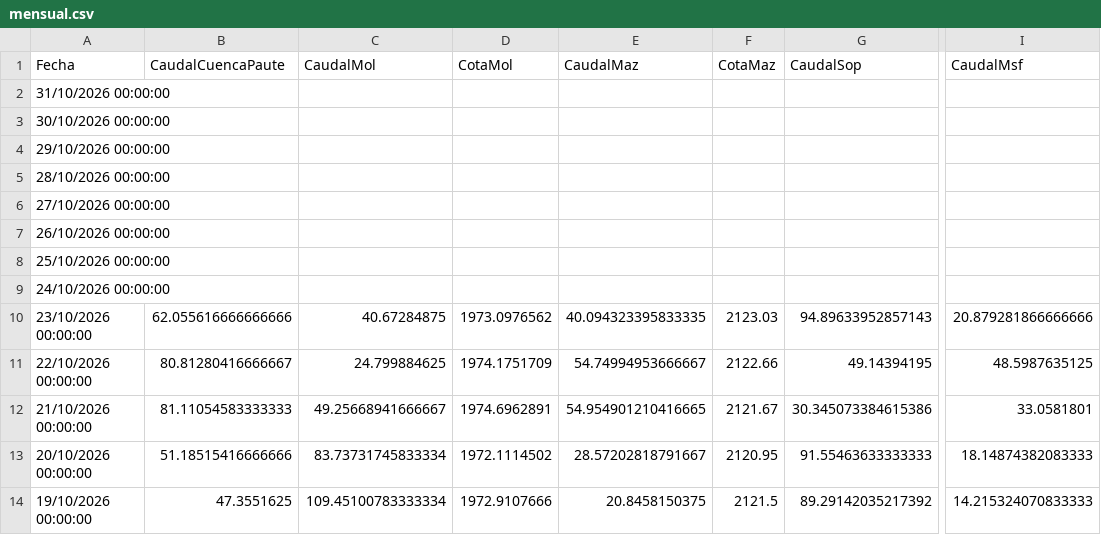
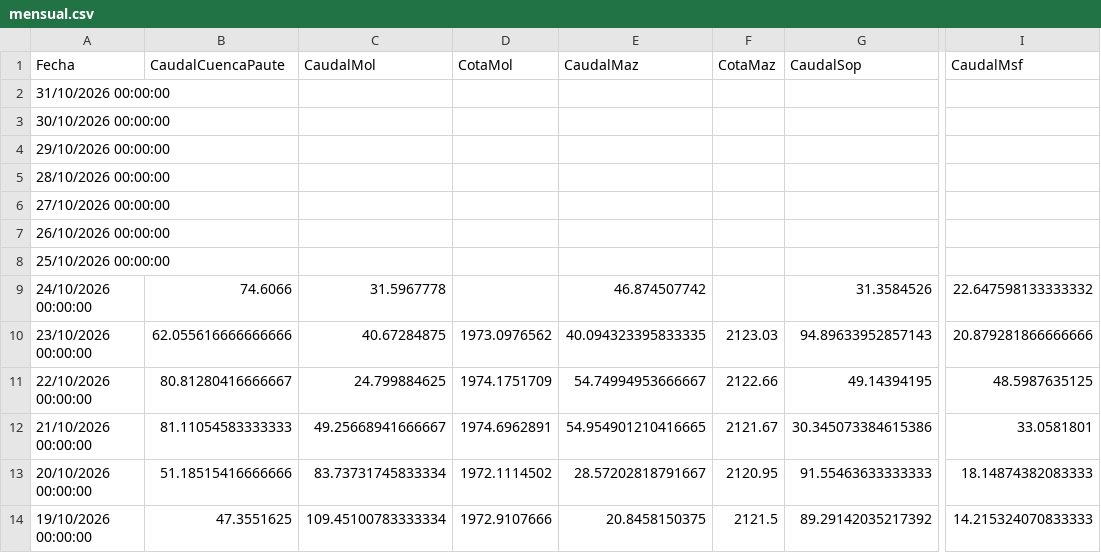
Before and after one commit to davidmunoz-create/hidroelectricamazar, a CSV file: data/mensual.csv, drawn as a sheet; only a part is shown, gaps mark what is left out; the diff names each change by its address in the sheet, - before the commit and + after, or states it on an @@ line.

```diff
--- a/data/mensual.csv
+++ b/data/mensual.csv
-B9 (CaudalCuencaPaute): (empty)
+B9 (CaudalCuencaPaute): 74.6066
-C9 (CaudalMol): (empty)
+C9 (CaudalMol): 31.5967778
-E9 (CaudalMaz): (empty)
+E9 (CaudalMaz): 46.874507742
-G9 (CaudalSop): (empty)
+G9 (CaudalSop): 31.3584526
-I9 (CaudalMsf): (empty)
+I9 (CaudalMsf): 22.647598133333332
```
Also changed, not shown: data/diario.csv.
